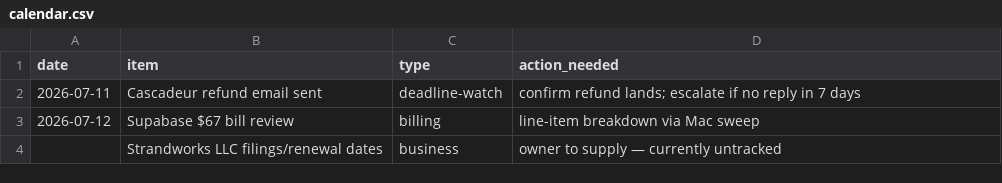
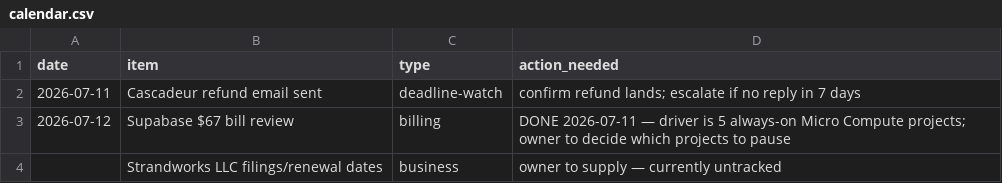
Before and after one commit to StrandWorksAutomations/strandworks-ops, a CSV file: registers/calendar.csv, drawn as a sheet.

```diff
--- a/registers/calendar.csv
+++ b/registers/calendar.csv
@@ -2,3 +2,3 @@ date,item,type,action_needed
 2026-07-11,Cascadeur refund email sent,deadline-watch,confirm refund lands; escalate if no reply in 7 days
-2026-07-12,Supabase $67 bill review,billing,line-item breakdown via Mac sweep
+2026-07-12,Supabase $67 bill review,billing,DONE 2026-07-11 — driver is 5 always-on Micro Compute projects; owner to decide which projects to pause
 ,Strandworks LLC filings/renewal dates,business,owner to supply — currently untracked
```
Also changed, not shown: registers/services.csv, registers/subscriptions.csv.
